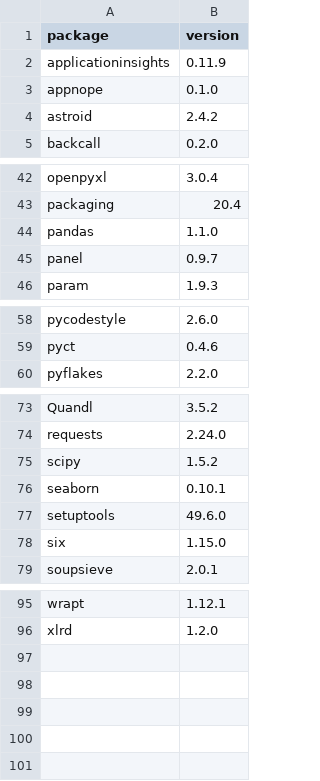
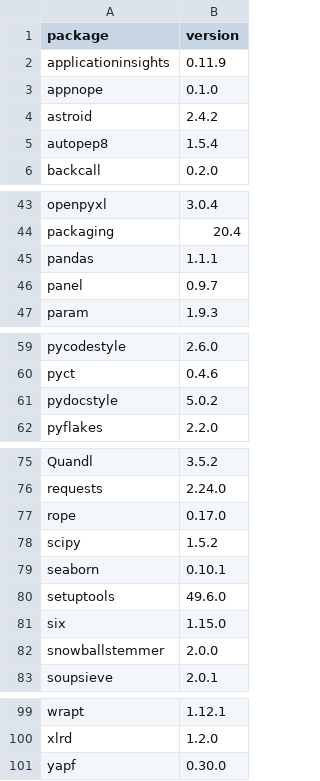
Before and after one commit to dysonance/Base, a CSV file: data/packages/current/pip.csv, drawn as a sheet; only a part is shown, gaps mark what is left out.

```diff
--- a/data/packages/current/pip.csv
+++ b/data/packages/current/pip.csv
@@ -4,2 +4,3 @@ appnope,0.1.0
 astroid,2.4.2
+autopep8,1.5.4
 backcall,0.2.0
@@ -43,3 +44,3 @@ openpyxl,3.0.4
 packaging,20.4
-pandas,1.1.0
+pandas,1.1.1
 panel,0.9.7
@@ -59,2 +60,3 @@ pycodestyle,2.6.0
 pyct,0.4.6
+pydocstyle,5.0.2
 pyflakes,2.2.0
@@ -74,2 +76,3 @@ Quandl,3.5.2
 requests,2.24.0
+rope,0.17.0
 scipy,1.5.2
@@ -78,2 +81,3 @@ setuptools,49.6.0
 six,1.15.0
+snowballstemmer,2.0.0
 soupsieve,2.0.1
@@ -96 +100,2 @@ wrapt,1.12.1
 xlrd,1.2.0
+yapf,0.30.0
```
Also changed, not shown: data/packages/current/brew.csv, 4 other files.
